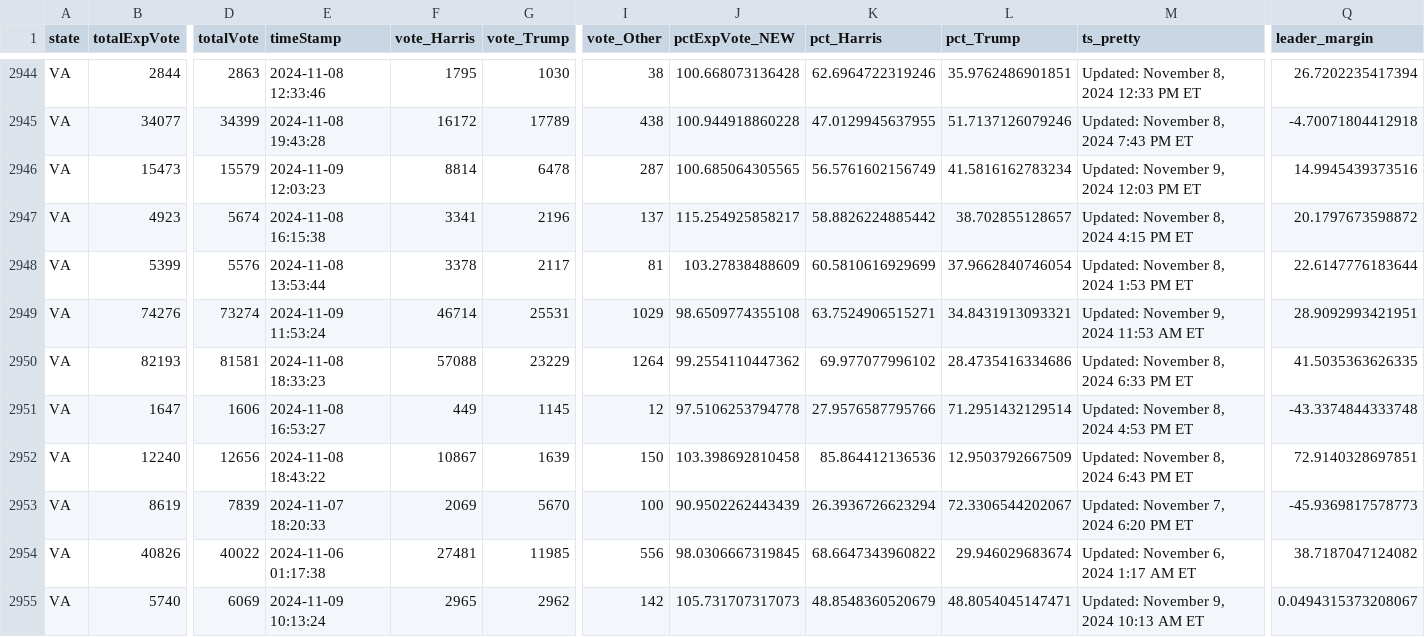
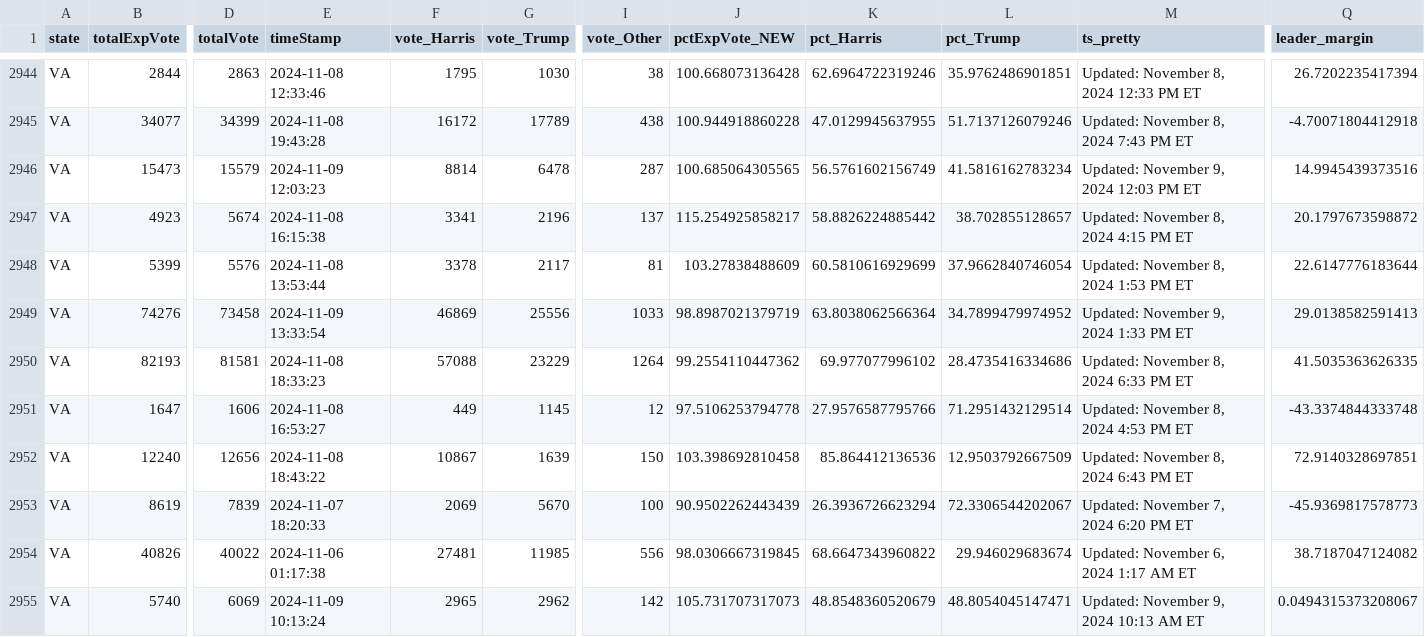
Before and after one commit to cbs-news-data/election-2024-maps, a CSV file: output/all_counties_clean_2024.csv, drawn as a sheet; only a part is shown, gaps mark what is left out; the diff covers the shown part only; the diff names each change by its address in the sheet, - before the commit and + after, or states it on an @@ line.

Commit message:
Live data updated

```diff
--- a/output/all_counties_clean_2024.csv
+++ b/output/all_counties_clean_2024.csv
-D2949 (totalVote): 73274
+D2949 (totalVote): 73458
-E2949 (timeStamp): 2024-11-09 11:53:24
+E2949 (timeStamp): 2024-11-09 13:33:54
-F2949 (vote_Harris): 46714
+F2949 (vote_Harris): 46869
-G2949 (vote_Trump): 25531
+G2949 (vote_Trump): 25556
-I2949 (vote_Other): 1029
+I2949 (vote_Other): 1033
-J2949 (pctExpVote_NEW): 98.6509774355108
+J2949 (pctExpVote_NEW): 98.8987021379719
-K2949 (pct_Harris): 63.7524906515271
+K2949 (pct_Harris): 63.8038062566364
-L2949 (pct_Trump): 34.8431913093321
+L2949 (pct_Trump): 34.7899479974952
-M2949 (ts_pretty): Updated: November 9, 2024 11:53 AM ET
+M2949 (ts_pretty): Updated: November 9, 2024 1:33 PM ET
-Q2949 (leader_margin): 28.9092993421951
+Q2949 (leader_margin): 29.0138582591413
```
Also changed, not shown: 2 edited cells elsewhere in this file.
